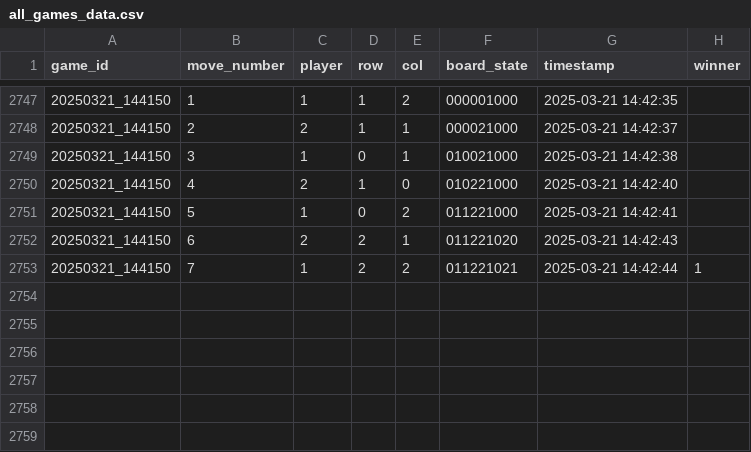
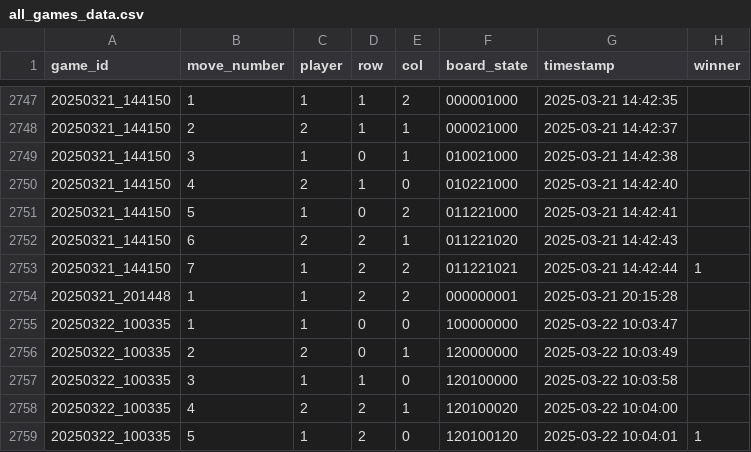
Before and after one commit to BX7GamerX/tictac, a CSV file: game_data/all_games_data.csv, drawn as a sheet; only a part is shown, gaps mark what is left out.

```diff
--- a/game_data/all_games_data.csv
+++ b/game_data/all_games_data.csv
@@ -2753 +2753,7 @@ game_id,move_number,player,row,col,board_state,timestamp,winner
 20250321_144150,7,1,2,2,011221021,2025-03-21 14:42:44,1
+20250321_201448,1,1,2,2,000000001,2025-03-21 20:15:28,
+20250322_100335,1,1,0,0,100000000,2025-03-22 10:03:47,
+20250322_100335,2,2,0,1,120000000,2025-03-22 10:03:49,
+20250322_100335,3,1,1,0,120100000,2025-03-22 10:03:58,
+20250322_100335,4,2,2,1,120100020,2025-03-22 10:04:00,
+20250322_100335,5,1,2,0,120100120,2025-03-22 10:04:01,1
```
Also changed, not shown: 18 other files.
